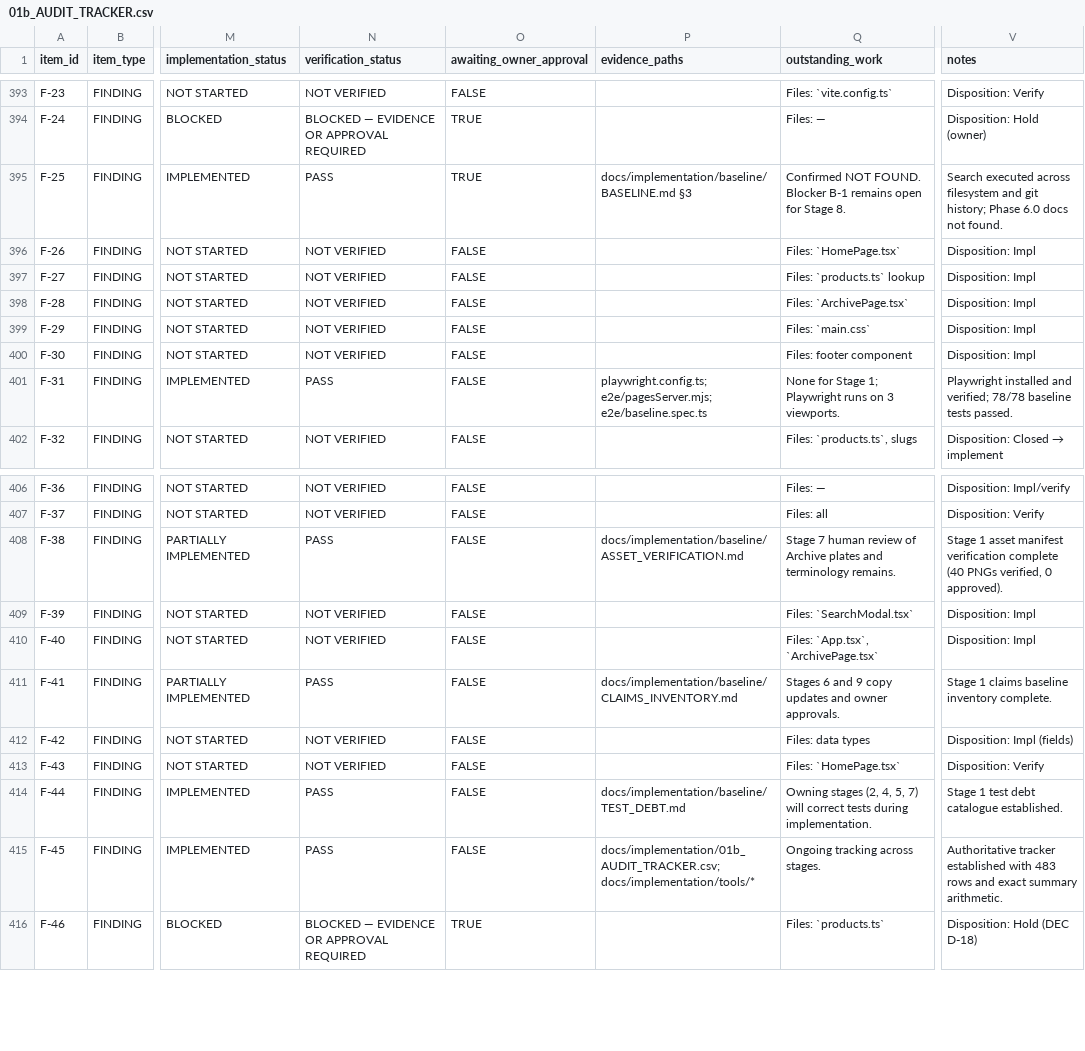
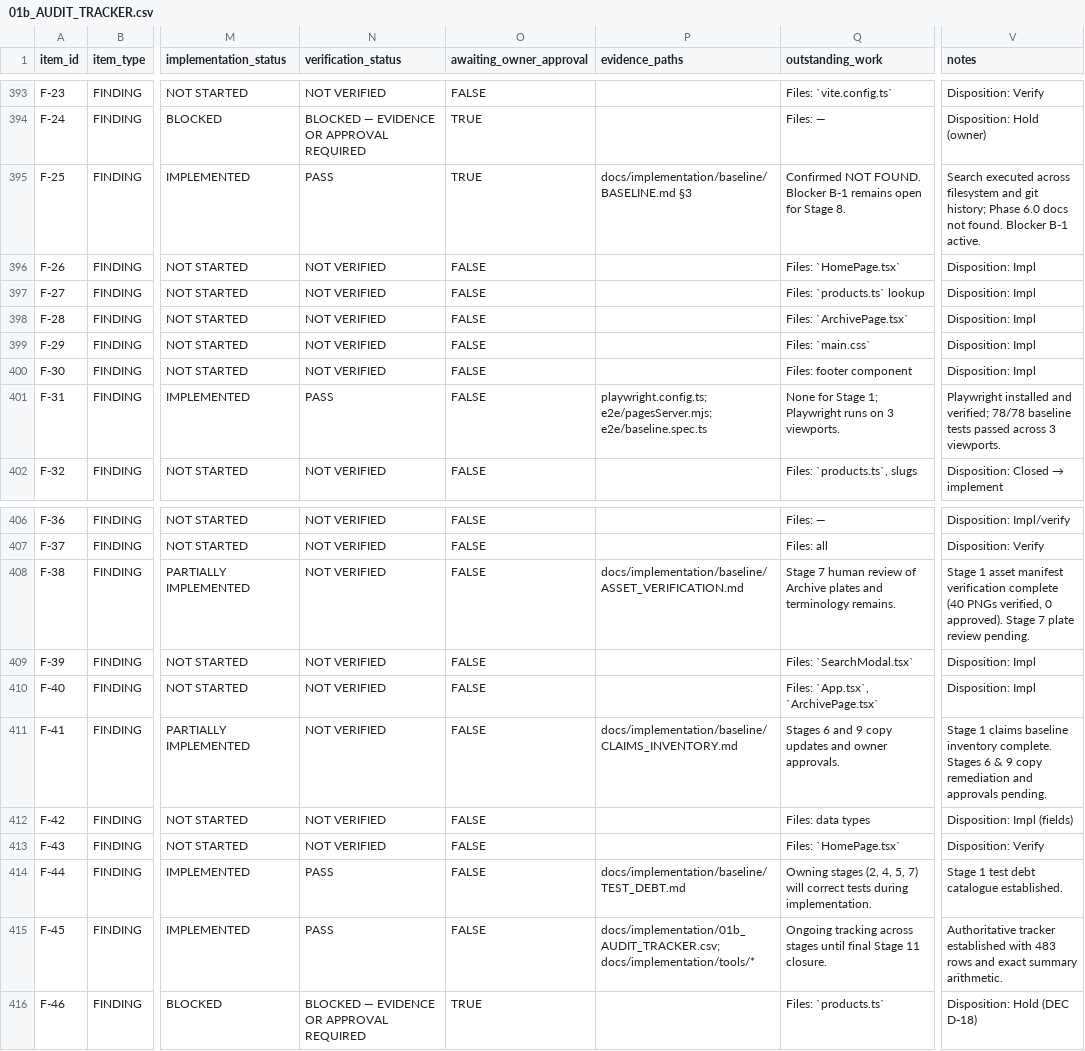
Before and after one commit to Omkar-D-Londhe/everthread, a CSV file: docs/implementation/01b_AUDIT_TRACKER.csv, drawn as a sheet; only a part is shown, gaps mark what is left out; the diff names each change by its address in the sheet, - before the commit and + after, or states it on an @@ line.

Commit message:
stage-01: reconcile audit tracker bookkeeping and add legacy archive inspection tools

```diff
--- a/docs/implementation/01b_AUDIT_TRACKER.csv
+++ b/docs/implementation/01b_AUDIT_TRACKER.csv
-V395 (notes): …not found.
+V395 (notes): …not found. Blocker B-1 active.
-V401 (notes): …baseline tests passed.
+V401 (notes): …baseline tests passed across 3 viewports.
-N408 (verification_status): PASS
+N408 (verification_status): NOT VERIFIED
-V408 (notes): …0 approved).
+V408 (notes): …0 approved). Stage 7 plate review pending.
-N411 (verification_status): PASS
+N411 (verification_status): NOT VERIFIED
-V411 (notes): …inventory complete.
+V411 (notes): …inventory complete. Stages 6 & 9 copy remediation and approvals pending.
-Q415 (outstanding_work): …tracking across stages.
+Q415 (outstanding_work): …tracking across stages until final Stage 11 closure.
```
Also changed, not shown: 3 other files.
